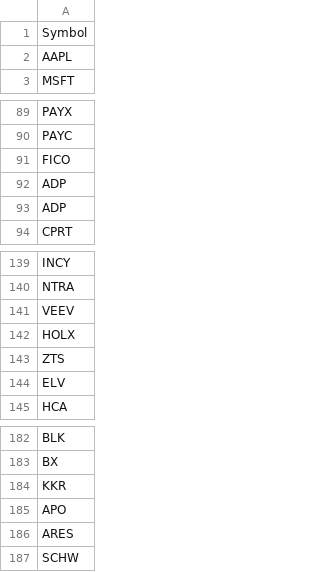
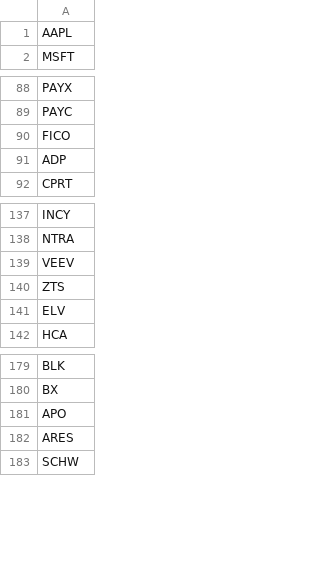
Before and after one commit to jigar3730/finance-vibe, a CSV file: src/finance_vibe/ticker_manifest.csv, drawn as a sheet; only a part is shown, gaps mark what is left out; the diff covers the shown part only.

```diff
--- a/src/finance_vibe/ticker_manifest.csv
+++ b/src/finance_vibe/ticker_manifest.csv
@@ -1,2 +1 @@
-Symbol
 AAPL
@@ -92,3 +91,2 @@ FICO
 ADP
-ADP
 CPRT
@@ -141,3 +139,2 @@ NTRA
 VEEV
-HOLX
 ZTS
@@ -183,3 +180,2 @@ BLK
 BX
-KKR
 APO
```
Also changed, not shown: 32 added rows elsewhere in this file, 16 other files.
